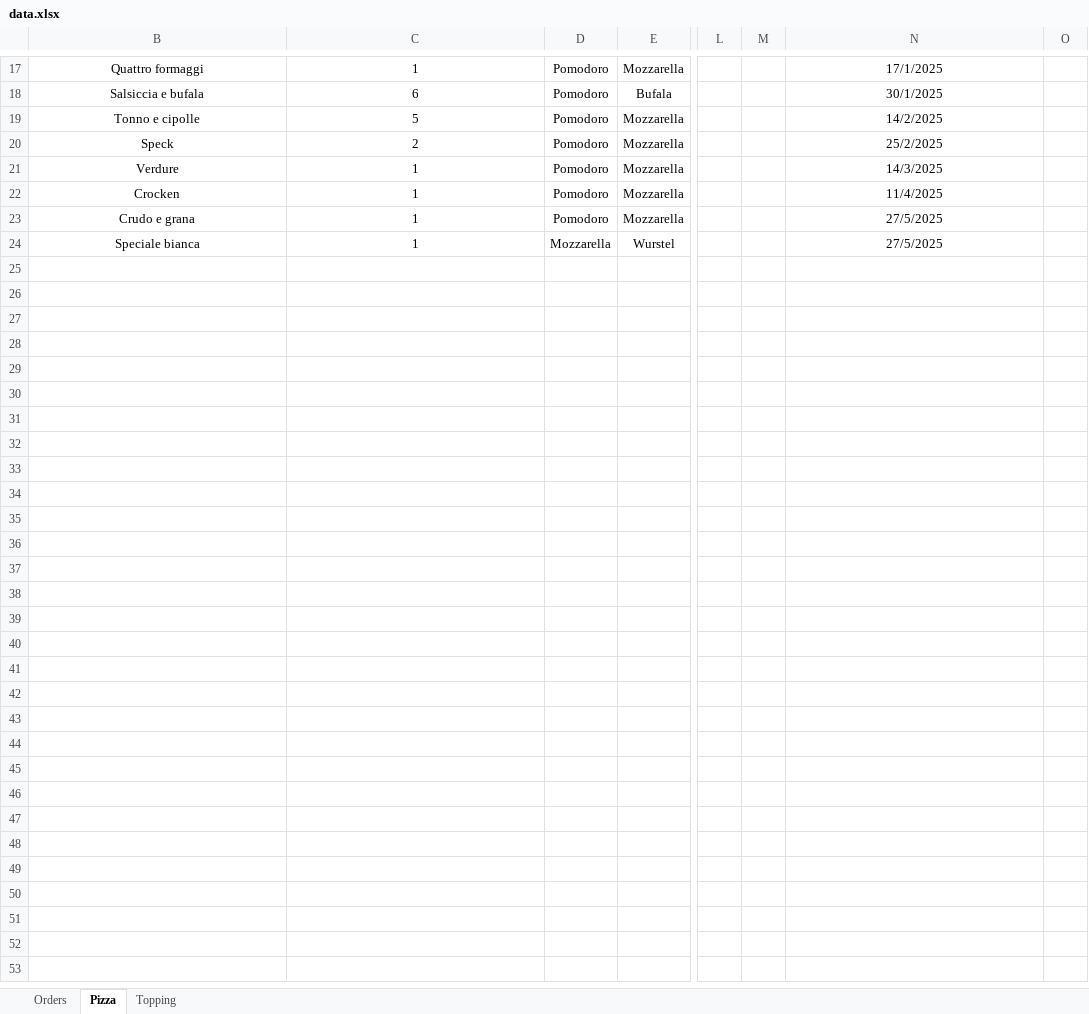
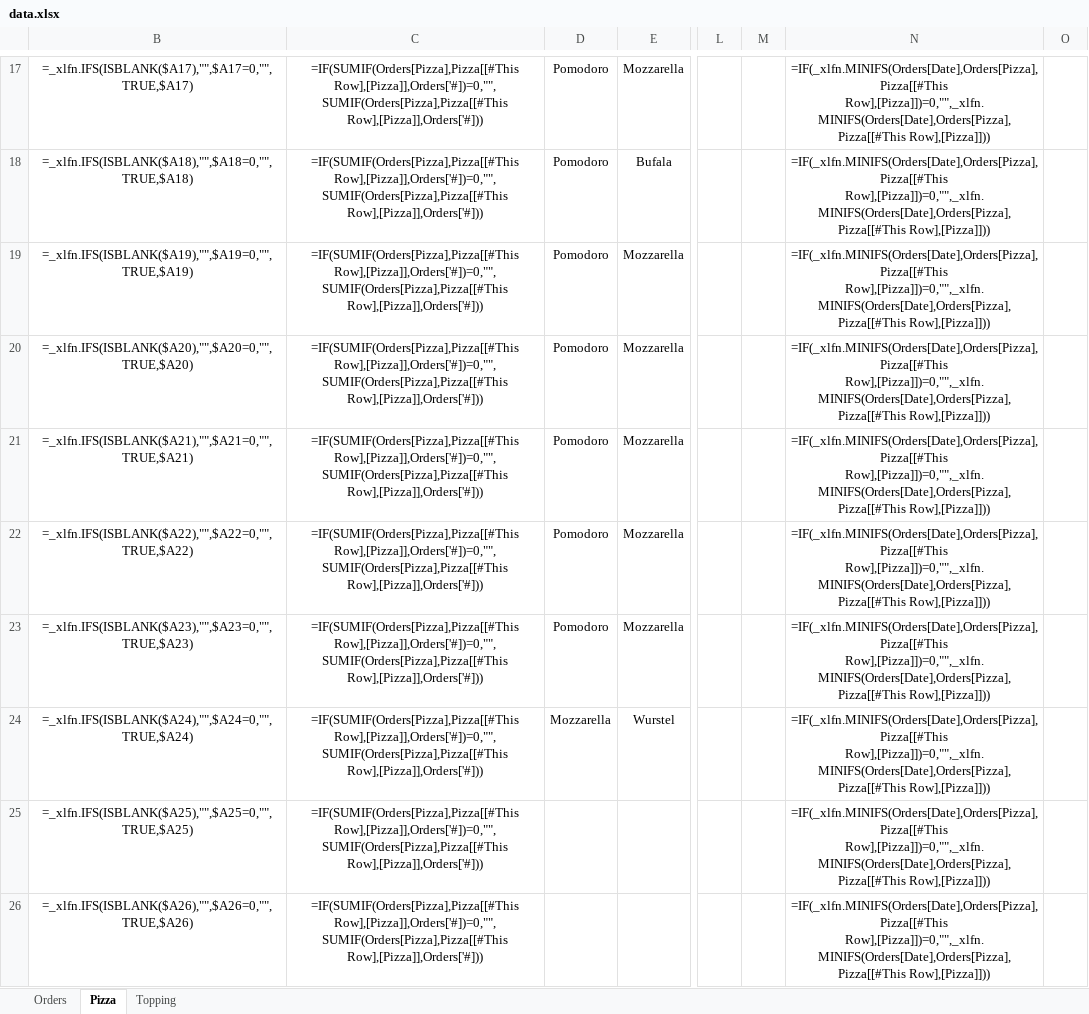
Before and after one commit to Luca-Pozzi/pizza_chart, an Excel workbook: data/data.xlsx, sheet Pizza, drawn as a sheet; only a part is shown, gaps mark what is left out; values as stored, in another font and other column widths than the file's, no borders; formulas without a stored value are shown as written; table styles not drawn; rows hold the shown columns only; the diff covers the shown part only; the diff names each change by its address in the sheet, - before the commit and + after, or states it on an @@ line.

```diff
--- a/data/data.xlsx (sheet Pizza)
+++ b/data/data.xlsx (sheet Pizza)
-B17: Quattro formaggi
+B17: =_xlfn.IFS(ISBLANK($A17),"",$A17=0,"",TRUE,$A17)
-C17: 1
+C17: =IF(SUMIF(Orders[Pizza],Pizza[[#This Row],[Pizza]],Orders['#])=0,"",SUMIF(Orders[Pizza],Pizza[[#This Row],[Pizza]],Orders['#]))
-N17: 17/1/2025
+N17: =IF(_xlfn.MINIFS(Orders[Date],Orders[Pizza],Pizza[[#This Row],[Pizza]])=0,"",_xlfn.MINIFS(Orders[Date],Orders[Pizza],Pizza[[#This Row],[Pizza]]))
-B18: Salsiccia e bufala
+B18: =_xlfn.IFS(ISBLANK($A18),"",$A18=0,"",TRUE,$A18)
-C18: 6
+C18: =IF(SUMIF(Orders[Pizza],Pizza[[#This Row],[Pizza]],Orders['#])=0,"",SUMIF(Orders[Pizza],Pizza[[#This Row],[Pizza]],Orders['#]))
-N18: 30/1/2025
+N18: =IF(_xlfn.MINIFS(Orders[Date],Orders[Pizza],Pizza[[#This Row],[Pizza]])=0,"",_xlfn.MINIFS(Orders[Date],Orders[Pizza],Pizza[[#This Row],[Pizza]]))
-B19: Tonno e cipolle
+B19: =_xlfn.IFS(ISBLANK($A19),"",$A19=0,"",TRUE,$A19)
-C19: 5
+C19: =IF(SUMIF(Orders[Pizza],Pizza[[#This Row],[Pizza]],Orders['#])=0,"",SUMIF(Orders[Pizza],Pizza[[#This Row],[Pizza]],Orders['#]))
-N19: 14/2/2025
+N19: =IF(_xlfn.MINIFS(Orders[Date],Orders[Pizza],Pizza[[#This Row],[Pizza]])=0,"",_xlfn.MINIFS(Orders[Date],Orders[Pizza],Pizza[[#This Row],[Pizza]]))
-B20: Speck
+B20: =_xlfn.IFS(ISBLANK($A20),"",$A20=0,"",TRUE,$A20)
-C20: 2
+C20: =IF(SUMIF(Orders[Pizza],Pizza[[#This Row],[Pizza]],Orders['#])=0,"",SUMIF(Orders[Pizza],Pizza[[#This Row],[Pizza]],Orders['#]))
-N20: 25/2/2025
+N20: =IF(_xlfn.MINIFS(Orders[Date],Orders[Pizza],Pizza[[#This Row],[Pizza]])=0,"",_xlfn.MINIFS(Orders[Date],Orders[Pizza],Pizza[[#This Row],[Pizza]]))
-B21: Verdure
+B21: =_xlfn.IFS(ISBLANK($A21),"",$A21=0,"",TRUE,$A21)
-C21:C24: 1
+C21:C24: =IF(SUMIF(Orders[Pizza],Pizza[[#This Row],[Pizza]],Orders['#])=0,"",SUMIF(Orders[Pizza],Pizza[[#This Row],[Pizza]],Orders['#]))
-N21: 14/3/2025
+N21: =IF(_xlfn.MINIFS(Orders[Date],Orders[Pizza],Pizza[[#This Row],[Pizza]])=0,"",_xlfn.MINIFS(Orders[Date],Orders[Pizza],Pizza[[#This Row],[Pizza]]))
-B22: Crocken
+B22: =_xlfn.IFS(ISBLANK($A22),"",$A22=0,"",TRUE,$A22)
-N22: 11/4/2025
+N22: =IF(_xlfn.MINIFS(Orders[Date],Orders[Pizza],Pizza[[#This Row],[Pizza]])=0,"",_xlfn.MINIFS(Orders[Date],Orders[Pizza],Pizza[[#This Row],[Pizza]]))
-B23: Crudo e grana
+B23: =_xlfn.IFS(ISBLANK($A23),"",$A23=0,"",TRUE,$A23)
-N23:N24: 27/5/2025
+N23:N24: =IF(_xlfn.MINIFS(Orders[Date],Orders[Pizza],Pizza[[#This Row],[Pizza]])=0,"",_xlfn.MINIFS(Orders[Date],Orders[Pizza],Pizza[[#This Row],[Pizza]]))
-B24: Speciale bianca
+B24: =_xlfn.IFS(ISBLANK($A24),"",$A24=0,"",TRUE,$A24)
-row 25: (empty)
+row 25: =_xlfn.IFS(ISBLANK($A25),"",$A25=0,"",TRUE,$A25) | =IF(SUMIF(Orders[Pizza],Pizza[[#This Row],[Pizza]],Orders['#])=0,"",SUMIF(Orders[Pizza],Pizza[[#This Row],[Pizza]],Orders['#])) |  |  |  |  | =IF(_xlfn.MINIFS(Orders[Date],Orders[Pizza],Pizza[[#This Row],[Pizza]])=0,"",_xlfn.MINIFS(Orders[Date],Orders[Pizza],Pizza[[#This Row],[Pizza]]))
+row 26: =_xlfn.IFS(ISBLANK($A26),"",$A26=0,"",TRUE,$A26) | =IF(SUMIF(Orders[Pizza],Pizza[[#This Row],[Pizza]],Orders['#])=0,"",SUMIF(Orders[Pizza],Pizza[[#This Row],[Pizza]],Orders['#])) |  |  |  |  | =IF(_xlfn.MINIFS(Orders[Date],Orders[Pizza],Pizza[[#This Row],[Pizza]])=0,"",_xlfn.MINIFS(Orders[Date],Orders[Pizza],Pizza[[#This Row],[Pizza]]))
```
Also changed, not shown: 74 added rows and 45 edited cells elsewhere in this sheet, sheet Topping, sheet Orders, hidden cells.
